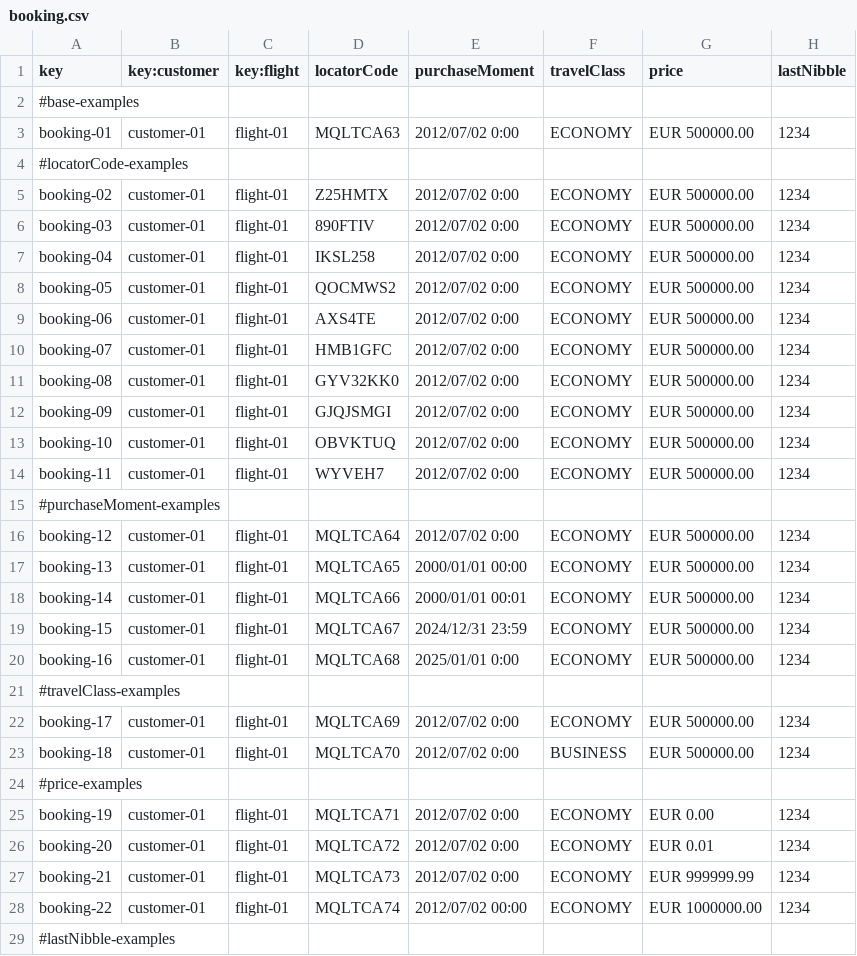
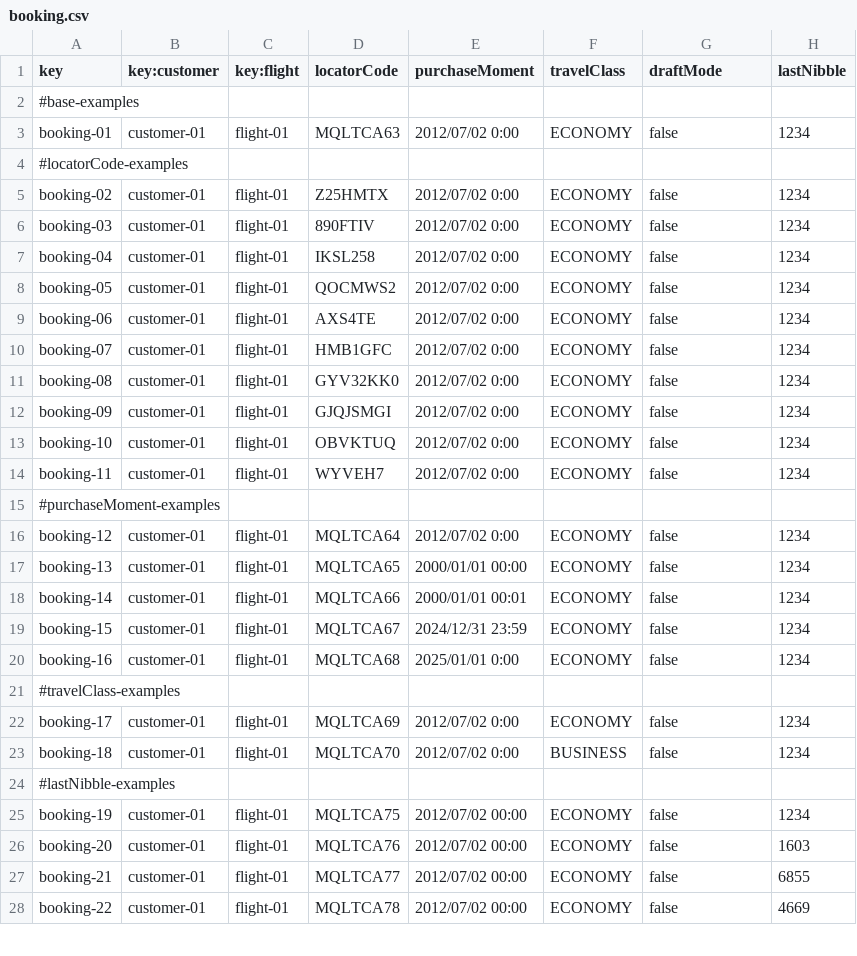
Before and after one commit to ManunGar/Acme-ANS-D03, a CSV file: src/main/resources/WEB-INF/data/sample/booking.csv, drawn as a sheet; only a part is shown; the diff covers the shown part only.

```diff
--- a/src/main/resources/WEB-INF/data/sample/booking.csv
+++ b/src/main/resources/WEB-INF/data/sample/booking.csv
@@ -1,29 +1,28 @@
-key,key:customer,key:flight,locatorCode,purchaseMoment,travelClass,price,lastNibble
+key,key:customer,key:flight,locatorCode,purchaseMoment,travelClass,draftMode,lastNibble
 #base-examples
-booking-01,customer-01,flight-01,MQLTCA63,2012/07/02 0:00,ECONOMY,EUR 500000.00,1234
+booking-01,customer-01,flight-01,MQLTCA63,2012/07/02 0:00,ECONOMY,false,1234
 #locatorCode-examples
-booking-02,customer-01,flight-01,Z25HMTX,2012/07/02 0:00,ECONOMY,EUR 500000.00,1234
-booking-03,customer-01,flight-01,890FTIV,2012/07/02 0:00,ECONOMY,EUR 500000.00,1234
-booking-04,customer-01,flight-01,IKSL258,2012/07/02 0:00,ECONOMY,EUR 500000.00,1234
-booking-05,customer-01,flight-01,QOCMWS2,2012/07/02 0:00,ECONOMY,EUR 500000.00,1234
-booking-06,customer-01,flight-01,AXS4TE,2012/07/02 0:00,ECONOMY,EUR 500000.00,1234
-booking-07,customer-01,flight-01,HMB1GFC,2012/07/02 0:00,ECONOMY,EUR 500000.00,1234
-booking-08,customer-01,flight-01,GYV32KK0,2012/07/02 0:00,ECONOMY,EUR 500000.00,1234
-booking-09,customer-01,flight-01,GJQJSMGI,2012/07/02 0:00,ECONOMY,EUR 500000.00,1234
-booking-10,customer-01,flight-01,OBVKTUQ,2012/07/02 0:00,ECONOMY,EUR 500000.00,1234
-booking-11,customer-01,flight-01,WYVEH7,2012/07/02 0:00,ECONOMY,EUR 500000.00,1234
+booking-02,customer-01,flight-01,Z25HMTX,2012/07/02 0:00,ECONOMY,false,1234
+booking-03,customer-01,flight-01,890FTIV,2012/07/02 0:00,ECONOMY,false,1234
+booking-04,customer-01,flight-01,IKSL258,2012/07/02 0:00,ECONOMY,false,1234
+booking-05,customer-01,flight-01,QOCMWS2,2012/07/02 0:00,ECONOMY,false,1234
+booking-06,customer-01,flight-01,AXS4TE,2012/07/02 0:00,ECONOMY,false,1234
+booking-07,customer-01,flight-01,HMB1GFC,2012/07/02 0:00,ECONOMY,false,1234
+booking-08,customer-01,flight-01,GYV32KK0,2012/07/02 0:00,ECONOMY,false,1234
+booking-09,customer-01,flight-01,GJQJSMGI,2012/07/02 0:00,ECONOMY,false,1234
+booking-10,customer-01,flight-01,OBVKTUQ,2012/07/02 0:00,ECONOMY,false,1234
+booking-11,customer-01,flight-01,WYVEH7,2012/07/02 0:00,ECONOMY,false,1234
 #purchaseMoment-examples
-booking-12,customer-01,flight-01,MQLTCA64,2012/07/02 0:00,ECONOMY,EUR 500000.00,1234
-booking-13,customer-01,flight-01,MQLTCA65,2000/01/01 00:00,ECONOMY,EUR 500000.00,1234
-booking-14,customer-01,flight-01,MQLTCA66,2000/01/01 00:01,ECONOMY,EUR 500000.00,1234
-booking-15,customer-01,flight-01,MQLTCA67,2024/12/31 23:59,ECONOMY,EUR 500000.00,1234
-booking-16,customer-01,flight-01,MQLTCA68,2025/01/01 0:00,ECONOMY,EUR 500000.00,1234
+booking-12,customer-01,flight-01,MQLTCA64,2012/07/02 0:00,ECONOMY,false,1234
+booking-13,customer-01,flight-01,MQLTCA65,2000/01/01 00:00,ECONOMY,false,1234
+booking-14,customer-01,flight-01,MQLTCA66,2000/01/01 00:01,ECONOMY,false,1234
+booking-15,customer-01,flight-01,MQLTCA67,2024/12/31 23:59,ECONOMY,false,1234
+booking-16,customer-01,flight-01,MQLTCA68,2025/01/01 0:00,ECONOMY,false,1234
 #travelClass-examples
-booking-17,customer-01,flight-01,MQLTCA69,2012/07/02 0:00,ECONOMY,EUR 500000.00,1234
-booking-18,customer-01,flight-01,MQLTCA70,2012/07/02 0:00,BUSINESS,EUR 500000.00,1234
-#price-examples
-booking-19,customer-01,flight-01,MQLTCA71,2012/07/02 0:00,ECONOMY,EUR 0.00,1234
-booking-20,customer-01,flight-01,MQLTCA72,2012/07/02 0:00,ECONOMY,EUR 0.01,1234
-booking-21,customer-01,flight-01,MQLTCA73,2012/07/02 0:00,ECONOMY,EUR 999999.99,1234
-booking-22,customer-01,flight-01,MQLTCA74,2012/07/02 00:00,ECONOMY,EUR 1000000.00,1234
+booking-17,customer-01,flight-01,MQLTCA69,2012/07/02 0:00,ECONOMY,false,1234
+booking-18,customer-01,flight-01,MQLTCA70,2012/07/02 0:00,BUSINESS,false,1234
 #lastNibble-examples
+booking-19,customer-01,flight-01,MQLTCA75,2012/07/02 00:00,ECONOMY,false,1234
+booking-20,customer-01,flight-01,MQLTCA76,2012/07/02 00:00,ECONOMY,false,1603
+booking-21,customer-01,flight-01,MQLTCA77,2012/07/02 00:00,ECONOMY,false,6855
+booking-22,customer-01,flight-01,MQLTCA78,2012/07/02 00:00,ECONOMY,false,4669
```
Also changed, not shown: 1 added row, 2 removed rows and 21 edited cells elsewhere in this file, src/main/resources/WEB-INF/data/sample/bookingRecord.csv, src/main/resources/WEB-INF/data/sample/passenger.csv, 3 other files.
